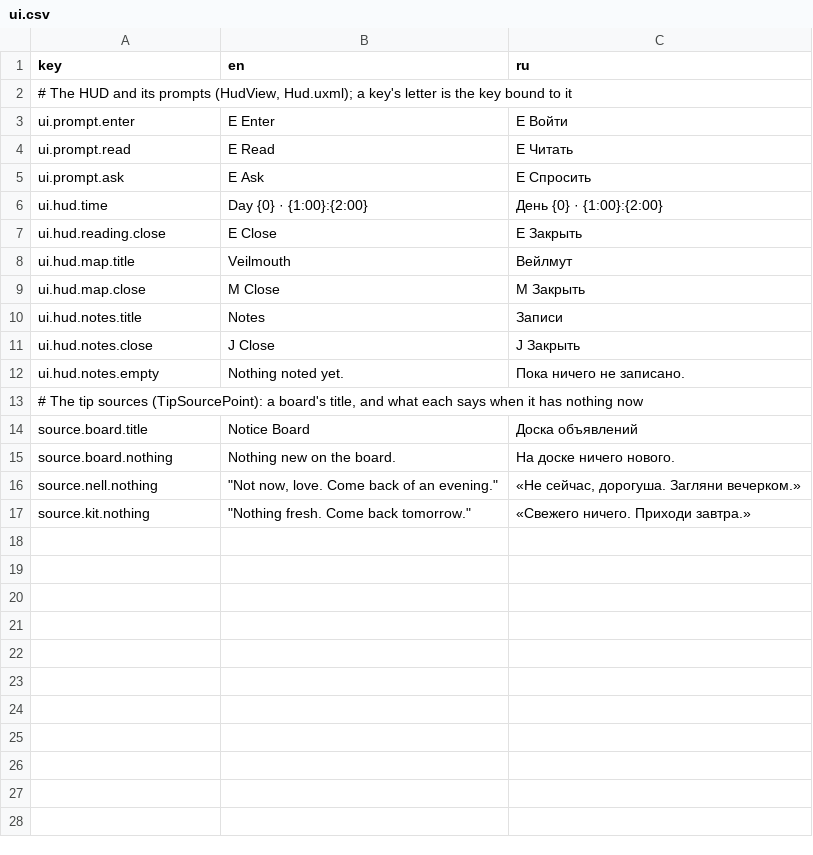
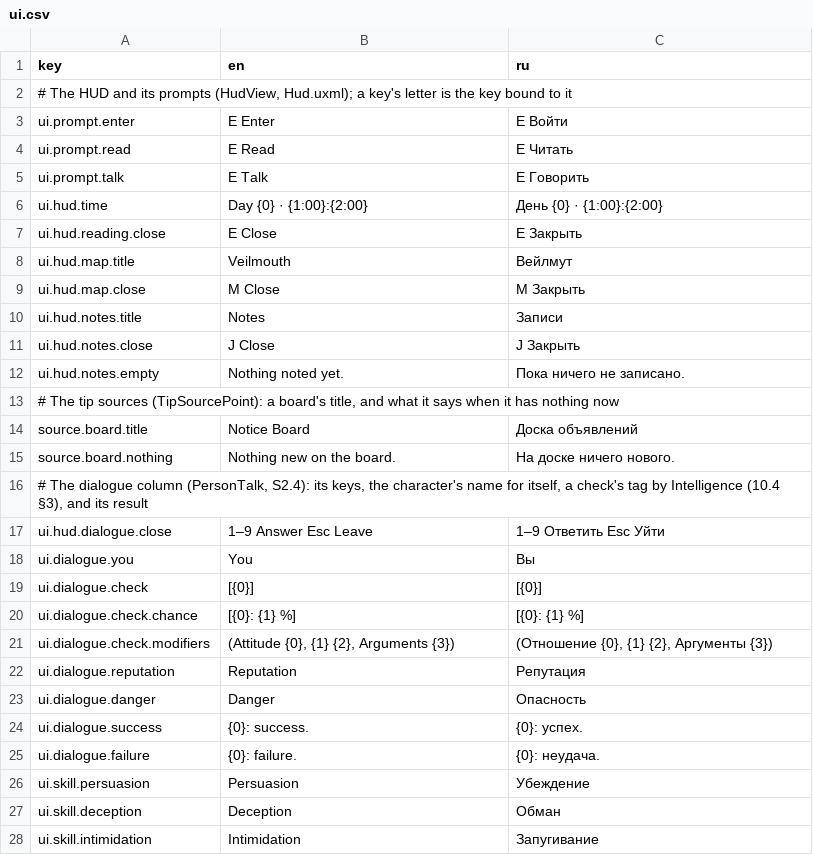
Before and after one commit to fargust16/game-dev, a CSV file: unity/Assets/Resources/Localization/ui.csv, drawn as a sheet.

```diff
--- a/unity/Assets/Resources/Localization/ui.csv
+++ b/unity/Assets/Resources/Localization/ui.csv
@@ -4,3 +4,3 @@ ui.prompt.enter,E  Enter,E  Войти
 ui.prompt.read,E  Read,E  Читать
-ui.prompt.ask,E  Ask,E  Спросить
+ui.prompt.talk,E  Talk,E  Говорить
 ui.hud.time,Day {0} · {1:00}:{2:00},День {0} · {1:00}:{2:00}
@@ -12,6 +12,17 @@ ui.hud.notes.close,J  Close,J  Закрыть
 ui.hud.notes.empty,Nothing noted yet.,Пока ничего не записано.
-"# The tip sources (TipSourcePoint): a board's title, and what each says when it has nothing now"
+"# The tip sources (TipSourcePoint): a board's title, and what it says when it has nothing now"
 source.board.title,Notice Board,Доска объявлений
 source.board.nothing,Nothing new on the board.,На доске ничего нового.
-source.nell.nothing,"""Not now, love. Come back of an evening.""","«Не сейчас, дорогуша. Загляни вечерком.»"
-source.kit.nothing,"""Nothing fresh. Come back tomorrow.""",«Свежего ничего. Приходи завтра.»
+"# The dialogue column (PersonTalk, S2.4): its keys, the character's name for itself, a check's tag by Intelligence (10.4 §3), and its result"
+ui.hud.dialogue.close,1–9  Answer    Esc  Leave,1–9  Ответить    Esc  Уйти
+ui.dialogue.you,You,Вы
+ui.dialogue.check,[{0}],[{0}]
+ui.dialogue.check.chance,[{0}: {1} %],[{0}: {1} %]
+ui.dialogue.check.modifiers,"(Attitude {0}, {1} {2}, Arguments {3})","(Отношение {0}, {1} {2}, Аргументы {3})"
+ui.dialogue.reputation,Reputation,Репутация
+ui.dialogue.danger,Danger,Опасность
+ui.dialogue.success,{0}: success.,{0}: успех.
+ui.dialogue.failure,{0}: failure.,{0}: неудача.
+ui.skill.persuasion,Persuasion,Убеждение
+ui.skill.deception,Deception,Обман
+ui.skill.intimidation,Intimidation,Запугивание
```
Also changed, not shown: 44 other files.
